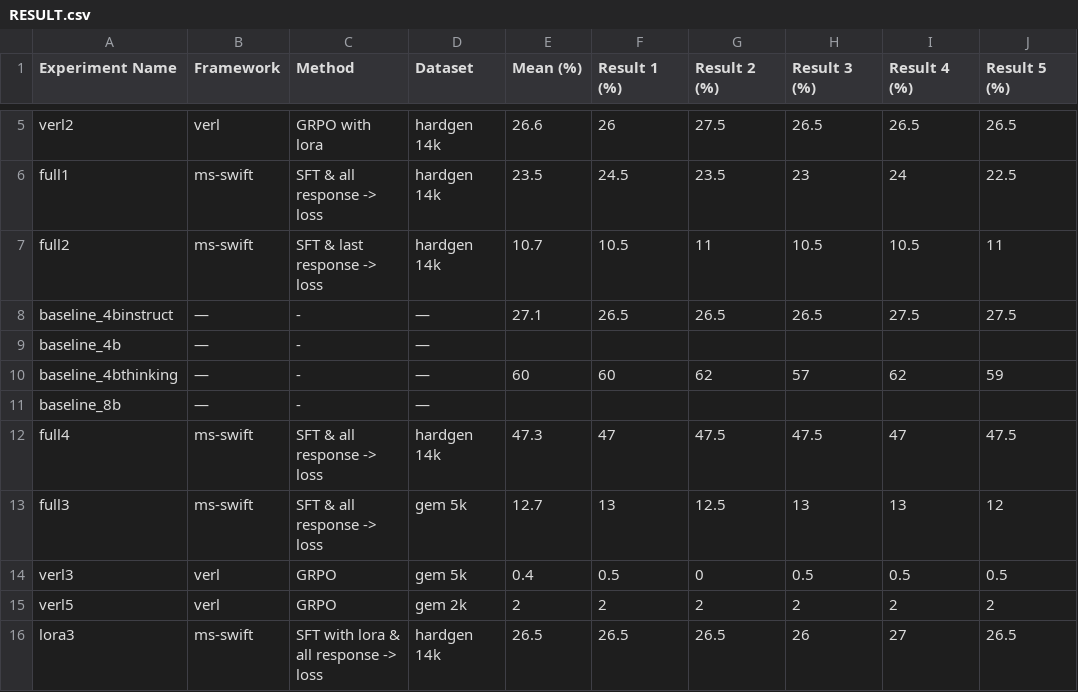
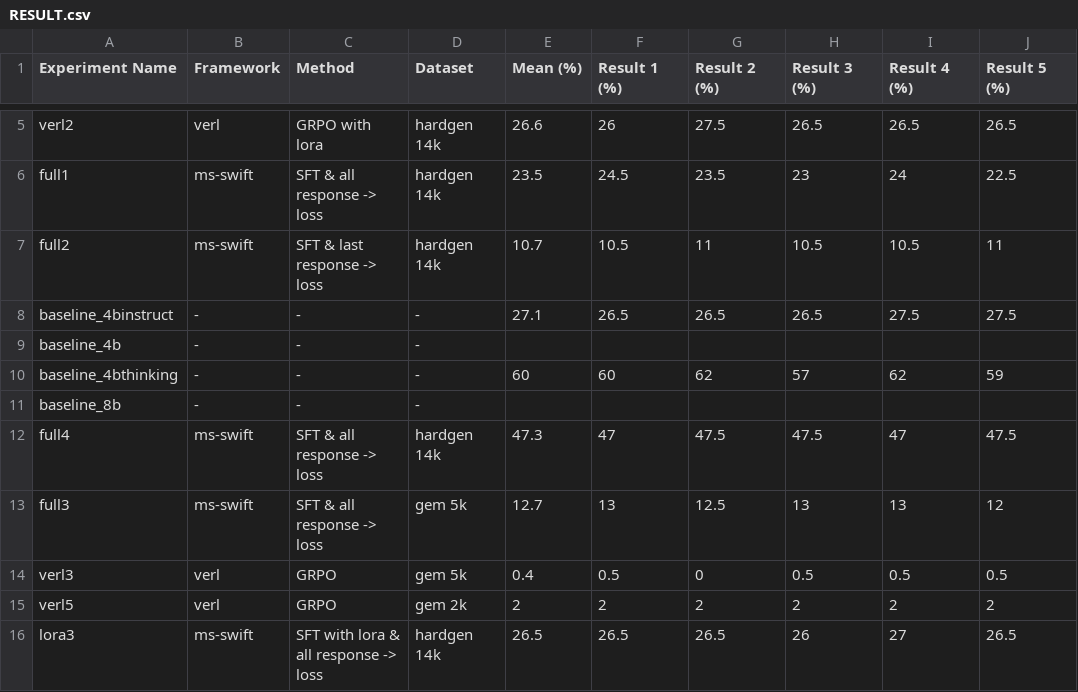
Before and after one commit to zhangdw156/hardtry, a CSV file: exps/RESULT.csv, drawn as a sheet; only a part is shown, gaps mark what is left out; the diff names each change by its address in the sheet, - before the commit and + after, or states it on an @@ line.

Commit message:
docs: update exps/RESULT.csv

```diff
--- a/exps/RESULT.csv
+++ b/exps/RESULT.csv
-B8:B11 (Framework): —
+B8:B11 (Framework): -
-D8:D11 (Dataset): —
+D8:D11 (Dataset): -
```
